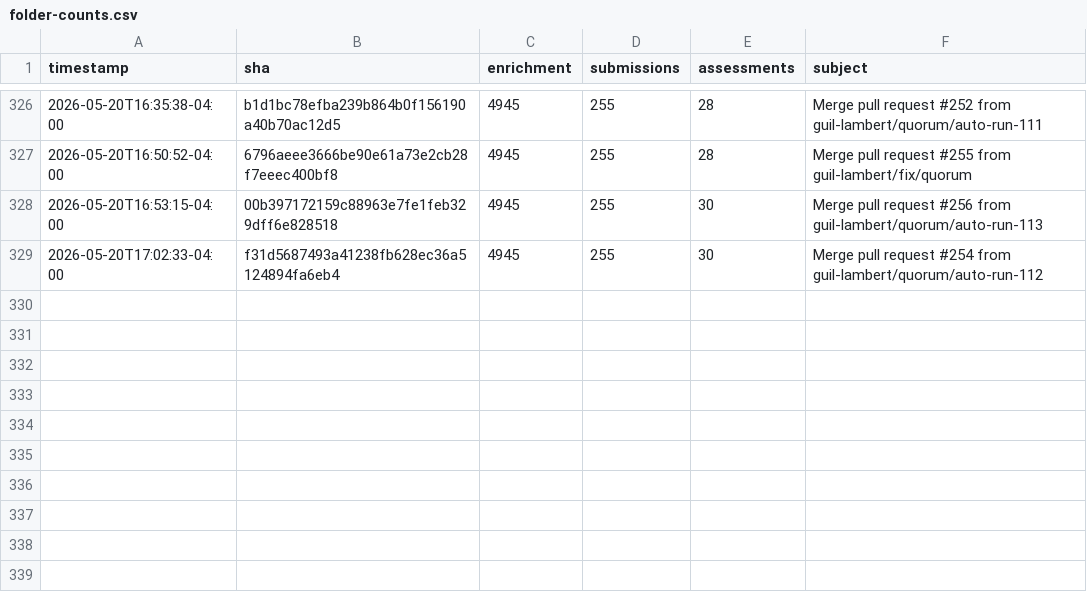
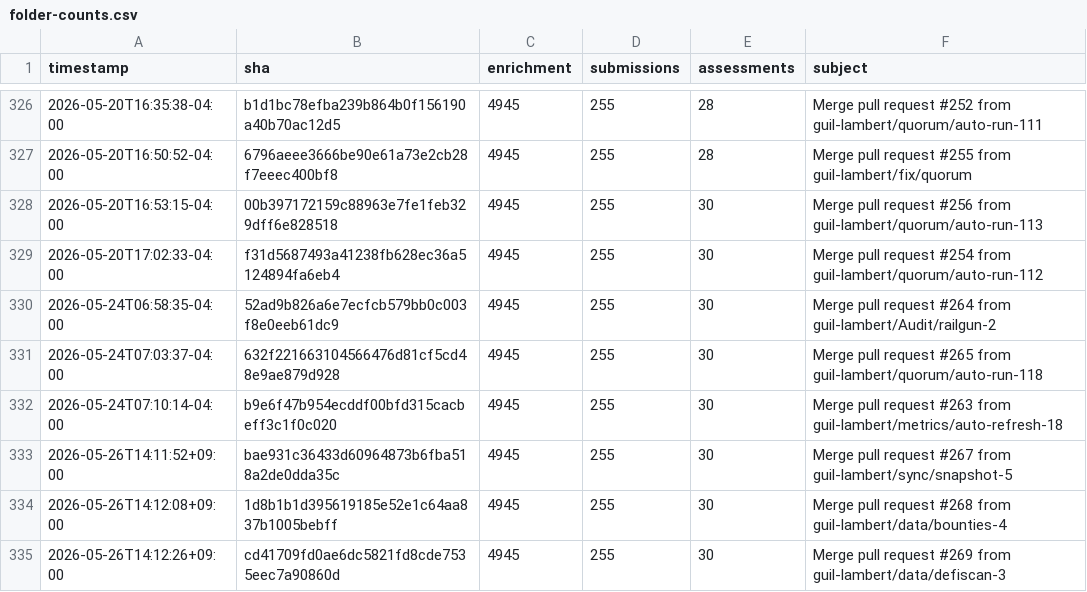
Before and after one commit to guil-lambert/defipunkd, a CSV file: data/metrics/folder-counts.csv, drawn as a sheet; only a part is shown, gaps mark what is left out.

```diff
--- a/data/metrics/folder-counts.csv
+++ b/data/metrics/folder-counts.csv
@@ -329 +329,7 @@ timestamp,sha,enrichment,submissions,assessments,subject
 2026-05-20T17:02:33-04:00,f31d5687493a41238fb628ec36a5124894fa6eb4,4945,255,30,Merge pull request #254 from guil-lambert/quorum/auto-run-112
+2026-05-24T06:58:35-04:00,52ad9b826a6e7ecfcb579bb0c003f8e0eeb61dc9,4945,255,30,Merge pull request #264 from guil-lambert/Audit/railgun-2
+2026-05-24T07:03:37-04:00,632f221663104566476d81cf5cd48e9ae879d928,4945,255,30,Merge pull request #265 from guil-lambert/quorum/auto-run-118
+2026-05-24T07:10:14-04:00,b9e6f47b954ecddf00bfd315cacbeff3c1f0c020,4945,255,30,Merge pull request #263 from guil-lambert/metrics/auto-refresh-18
+2026-05-26T14:11:52+09:00,bae931c36433d60964873b6fba518a2de0dda35c,4945,255,30,Merge pull request #267 from guil-lambert/sync/snapshot-5
+2026-05-26T14:12:08+09:00,1d8b1b1d395619185e52e1c64aa837b1005bebff,4945,255,30,Merge pull request #268 from guil-lambert/data/bounties-4
+2026-05-26T14:12:26+09:00,cd41709fd0ae6dc5821fd8cde7535eec7a90860d,4945,255,30,Merge pull request #269 from guil-lambert/data/defiscan-3
```
Also changed, not shown: data/metrics/json-file-counts.csv, data/metrics/json-record-counts.csv, 3 other files.
